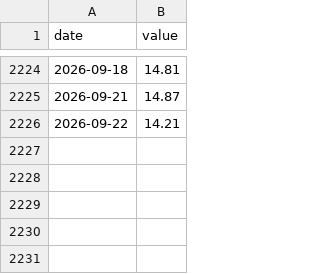
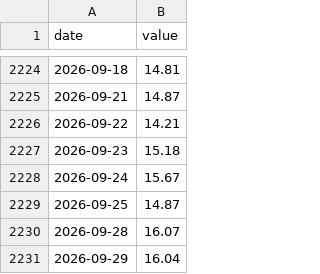
Before and after one commit to smsyt4sjvc-crypto/Wiki-Brain, a CSV file: research-vault/data/fragility/series/vix.csv, drawn as a sheet; only a part is shown, gaps mark what is left out.

```diff
--- a/research-vault/data/fragility/series/vix.csv
+++ b/research-vault/data/fragility/series/vix.csv
@@ -2226 +2226,6 @@ date,value
 2026-09-22,14.21
+2026-09-23,15.18
+2026-09-24,15.67
+2026-09-25,14.87
+2026-09-28,16.07
+2026-09-29,16.04
```
Also changed, not shown: research-vault/data/fragility/series/bbb_oas.csv, research-vault/data/fragility/series/ccc_hy_gap.csv, 11 other files.
